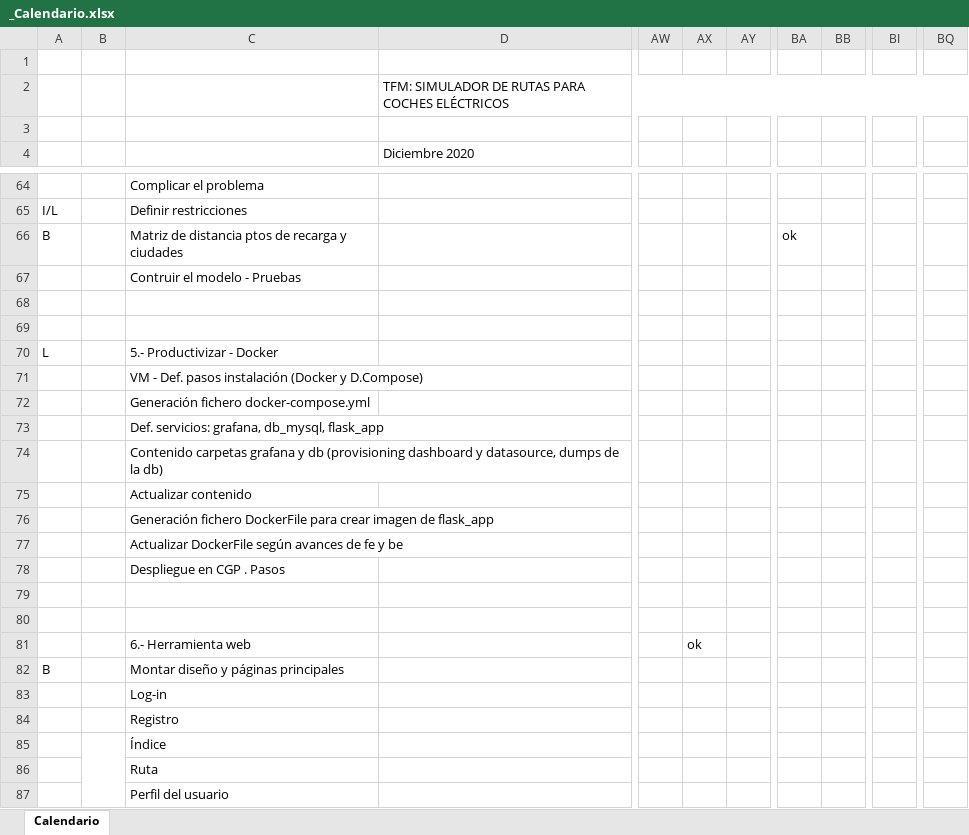
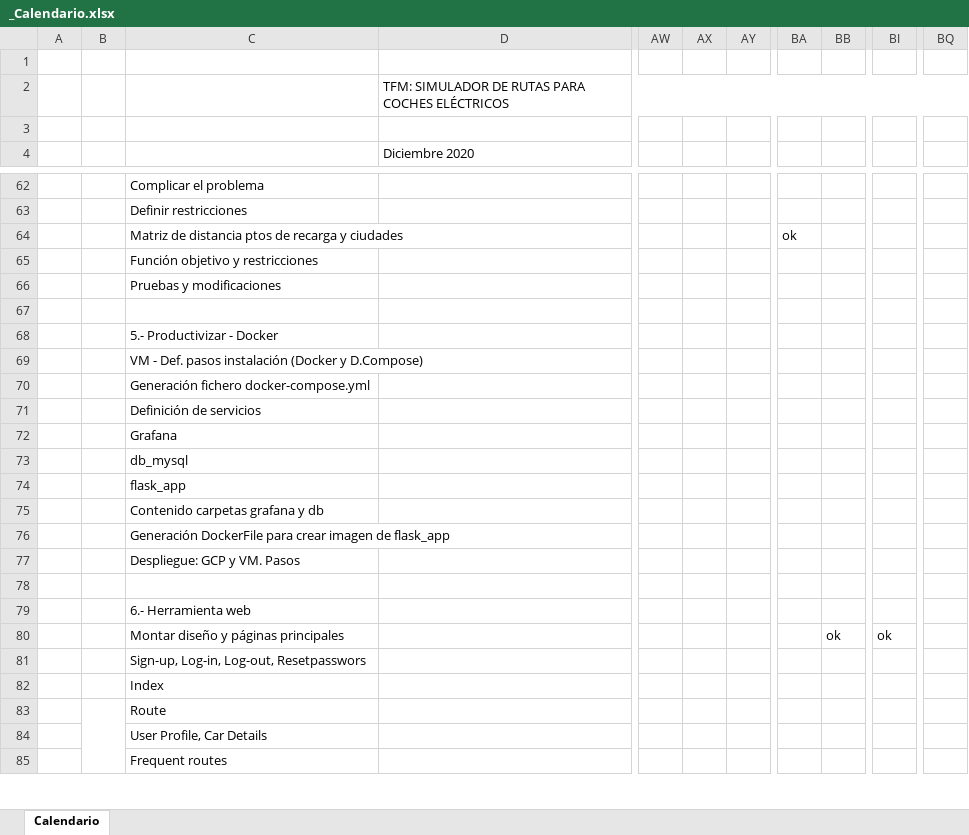
Before and after one commit to luciatomainodelacr/TFM, an Excel workbook: Documentacion/Planificacion/_Calendario.xlsx, sheet Calendario, drawn as a sheet; only a part is shown, gaps mark what is left out; values as stored, in another font and other column widths than the file's, no cell formats; charts and pictures not drawn; removed rows and columns are numbered as before the commit, all else as after; rows hold the shown columns only; the diff covers the shown part only; the diff names each change by its address in the sheet, - before the commit and + after, or states it on an @@ line.

```diff
--- a/Documentacion/Planificacion/_Calendario.xlsx (sheet Calendario)
+++ b/Documentacion/Planificacion/_Calendario.xlsx (sheet Calendario)
-A63: I/L
+A63: (empty)
-A64: B
+A64: (empty)
-C65: Contruir el modelo - Pruebas
+C65: Función objetivo y restricciones
+row 66:  |  | Pruebas y modificaciones
-row 69: (empty)
-A68: L
+A68: (empty)
-C71: Def. servicios: grafana, db_mysql, flask_app
+C71: Definición de servicios
-C72: Contenido carpetas grafana y db (provisioning dashboard y datasource, dumps de la db)
+C72: Grafana
-C73: Actualizar contenido
+C73: db_mysql
-C74: Generación fichero DockerFile para crear imagen de flask_app
+C74: flask_app
-C75: Actualizar DockerFile según avances de fe y be
+C75: Contenido carpetas grafana y db
-C76: Despliegue en CGP . Pasos
+C76: Generación DockerFile para crear imagen de flask_app
+row 77:  |  | Despliegue: GCP y VM. Pasos
-row 80: (empty)
-AX79: ok
+AX79: (empty)
-A80: B
+A80: (empty)
-BB80: (empty)
+BB80: ok
-BI80: (empty)
+BI80: ok
-C81: Log-in
+C81: Sign-up, Log-in, Log-out, Resetpasswors
-C82: Registro
+C82: Index
-C83: Índice
+C83: Route
-C84: Ruta
+C84: User Profile, Car Details
-C85: Perfil del usuario
+C85: Frequent routes
```
Also changed, not shown: 20 added rows, 1 removed row, 13 hidden or unhidden rows, 23 edited cells and merged cells elsewhere in this sheet, cell formats, hidden cells, charts or pictures.
